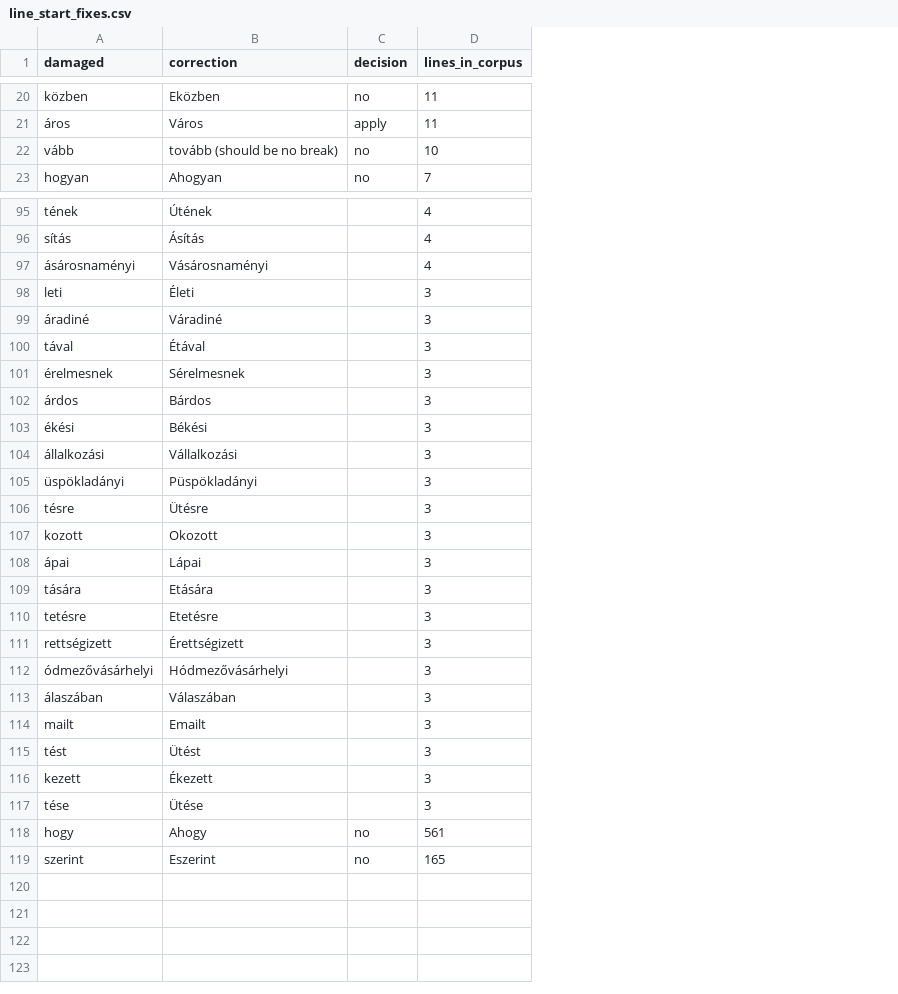
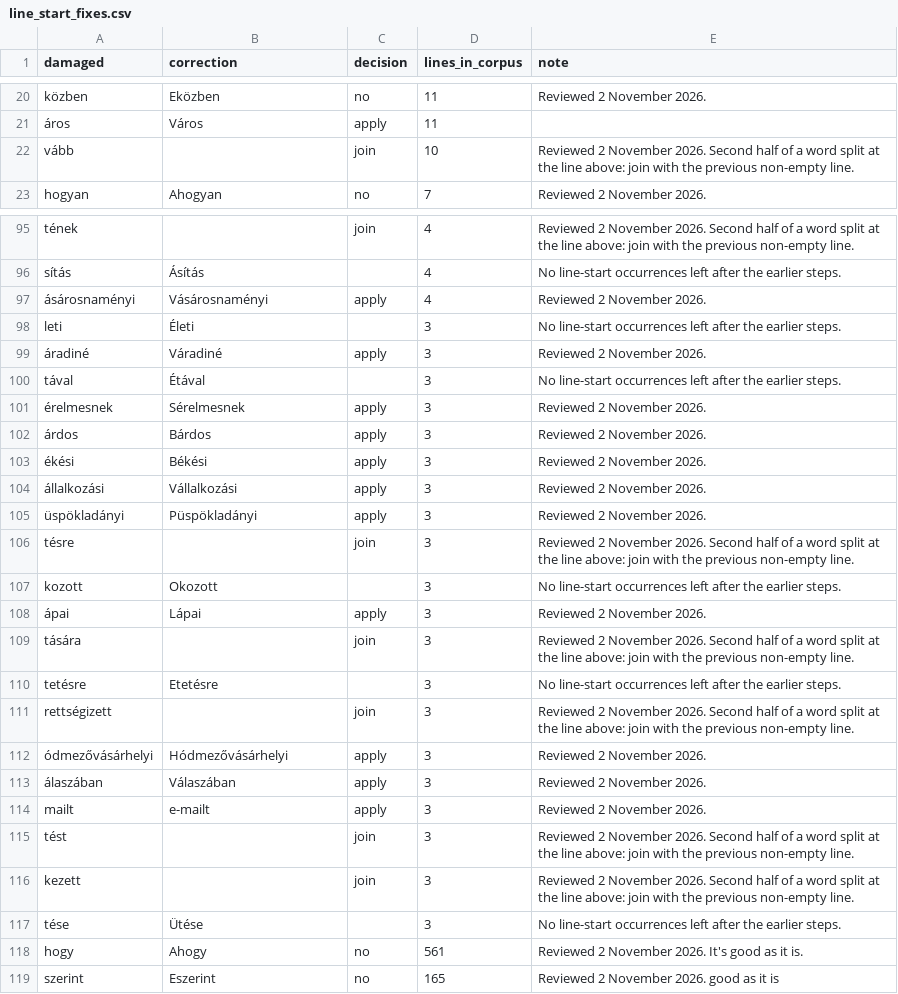
Before and after one commit to Homoki-Ugyvedi-Iroda/hu-legal-text-cleaning, a CSV file: src/hu_legal_cleaning/data/line_start_fixes.csv, drawn as a sheet; only a part is shown, gaps mark what is left out; the diff covers the shown part only; the diff names each change by its address in the sheet, - before the commit and + after, or states it on an @@ line.

```diff
--- a/src/hu_legal_cleaning/data/line_start_fixes.csv
+++ b/src/hu_legal_cleaning/data/line_start_fixes.csv
+column E (note), rows 20-23: Reviewed 2 November 2026. |  | Reviewed 2 November 2026. Second half of a word split at the line above: join with the previous non-empty line. | Reviewed 2 November 2026.; rows 95-119: Reviewed 2 November 2026. Second half of a word split at the line above: join with the previous non-empty line. | No line-start occurrences left after the earlier steps. | Reviewed 2 November 2026. | No line-start occurrences left after the earlier steps. | Reviewed 2 November 2026. | No line-start occurrences left after the earlier steps. | Reviewed 2 November 2026. | Reviewed 2 November 2026. | Reviewed 2 November 2026. | Reviewed 2 November 2026. | Reviewed 2 November 2026. | Reviewed 2 November 2026. Second half of a word split at the line above: join with the previous non-empty line. | No line-start occurrences left after the earlier steps. | Reviewed 2 November 2026. | Reviewed 2 November 2026. Second half of a word split at the line above: join with the previous non-empty line. | No line-start occurrences left after the earlier steps. | Reviewed 2 November 2026. Second half of a word split at the line above: join with the previous non-empty line. | Reviewed 2 November 2026. | Reviewed 2 November 2026. | Reviewed 2 November 2026. | Reviewed 2 November 2026. Second half of a word split at the line above: join with the previous non-empty line. | Reviewed 2 November 2026. Second half of a word split at the line above: join with the previous non-empty line. | No line-start occurrences left after the earlier steps. | Reviewed 2 November 2026. It's good as it is. | Reviewed 2 November 2026. good as it is
-B22 (correction): tovább (should be no break)
+B22 (correction): (empty)
-C22 (decision): no
+C22 (decision): join
-B95 (correction): Útének
+B95 (correction): (empty)
-C95 (decision): (empty)
+C95 (decision): join
-C97 (decision): (empty)
+C97 (decision): apply
-C99 (decision): (empty)
+C99 (decision): apply
-C101:C105 (decision): (empty)
+C101:C105 (decision): apply
-B106 (correction): Ütésre
+B106 (correction): (empty)
-C106 (decision): (empty)
+C106 (decision): join
-C108 (decision): (empty)
+C108 (decision): apply
-B109 (correction): Etására
+B109 (correction): (empty)
-C109 (decision): (empty)
+C109 (decision): join
-B111 (correction): Érettségizett
+B111 (correction): (empty)
-C111 (decision): (empty)
+C111 (decision): join
-C112:C114 (decision): (empty)
+C112:C114 (decision): apply
-B114 (correction): Emailt
+B114 (correction): e-mailt
-B115 (correction): Ütést
+B115 (correction): (empty)
-C115:C116 (decision): (empty)
+C115:C116 (decision): join
-B116 (correction): Ékezett
+B116 (correction): (empty)
```
Also changed, not shown: 66 edited cells elsewhere in this file, src/hu_legal_cleaning/data/correction_table.csv, 17 other files.
